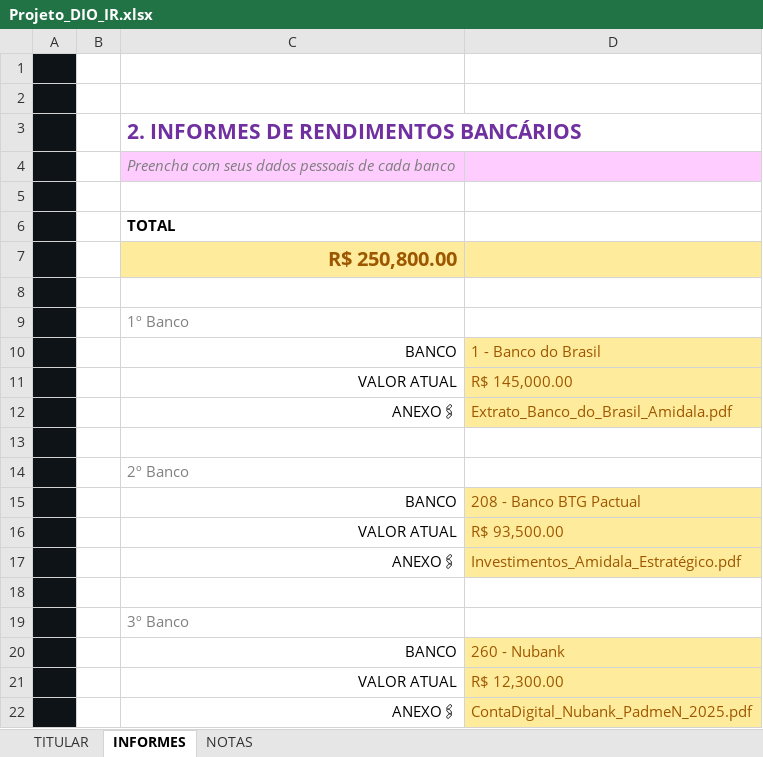
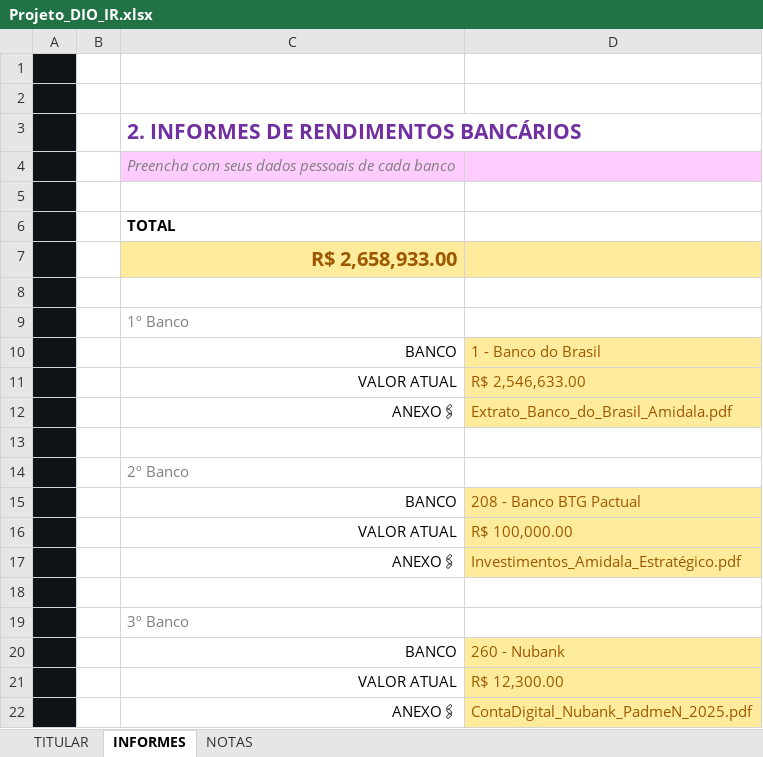
Before and after one commit to NatallyPixel/Starwars-IR-excel, an Excel workbook: Projeto_DIO_IR.xlsx, sheet INFORMES, drawn as a sheet; values as stored, in another font and other column widths than the file's, no borders; charts and pictures not drawn; the diff names each change by its address in the sheet, - before the commit and + after, or states it on an @@ line.

Commit message:
Add files via upload

```diff
--- a/Projeto_DIO_IR.xlsx (sheet INFORMES)
+++ b/Projeto_DIO_IR.xlsx (sheet INFORMES)
-C7: R$ 250,800.00
+C7: R$ 2,658,933.00
-D11: R$ 145,000.00
+D11: R$ 2,546,633.00
-D16: R$ 93,500.00
+D16: R$ 100,000.00
```
Also changed, not shown: sheet NOTAS, charts or pictures.
